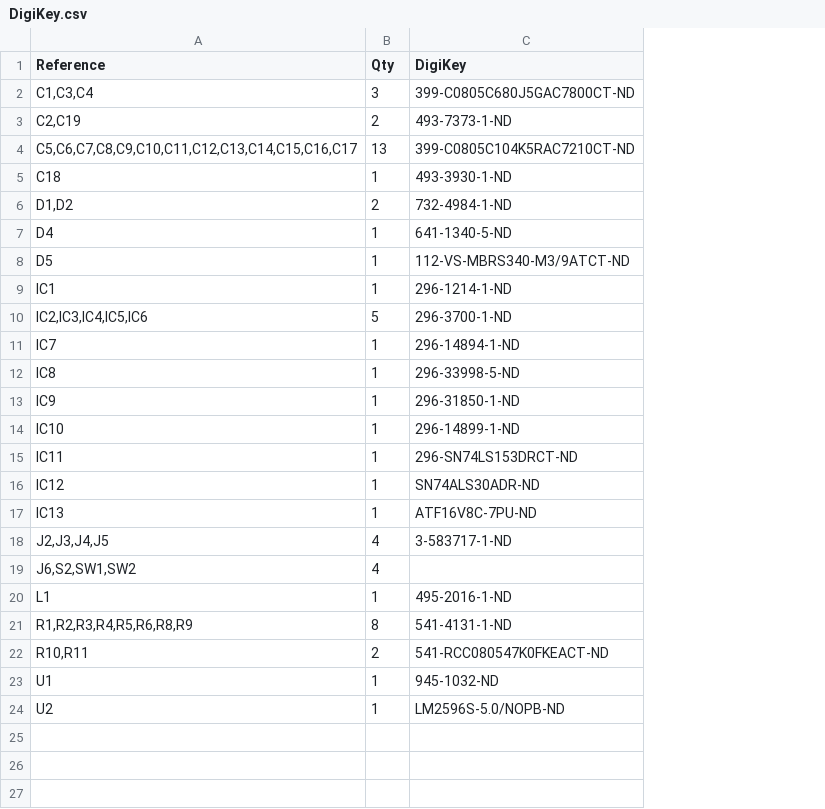
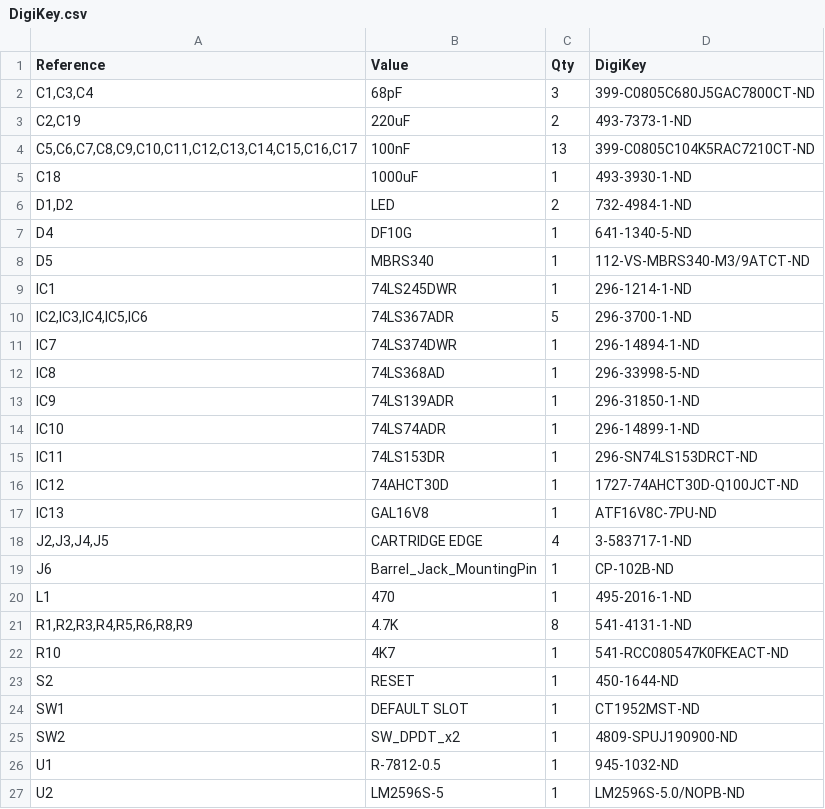
Before and after one commit to jimbro1000/CoCoDragonMultiPak, a CSV file: bom/DigiKey.csv, drawn as a sheet; removed rows and columns are numbered as before the commit, all else as after; the diff names each change by its address in the sheet, - before the commit and + after, or states it on an @@ line.

```diff
--- a/bom/DigiKey.csv
+++ b/bom/DigiKey.csv
+column B (Value), rows 2-18: 68pF | 220uF | 100nF | 1000uF | LED | DF10G | MBRS340 | 74LS245DWR | 74LS367ADR | 74LS374DWR | 74LS368AD | 74LS139ADR | 74LS74ADR | 74LS153DR | 74AHCT30D | GAL16V8 | CARTRIDGE EDGE; rows 20-21: 470 | 4.7K; rows 26-27: R-7812-0.5 | LM2596S-5
-D16 (DigiKey): SN74ALS30ADR-ND
+D16 (DigiKey): 1727-74AHCT30D-Q100JCT-ND
-row 19: J6,S2,SW1,SW2 | 4
+row 19: J6 | Barrel_Jack_MountingPin | 1 | CP-102B-ND
-row 22: R10,R11 | 2 | 541-RCC080547K0FKEACT-ND
+row 22: R10 | 4K7 | 1 | 541-RCC080547K0FKEACT-ND
+row 23: S2 | RESET | 1 | 450-1644-ND
+row 24: SW1 | DEFAULT SLOT | 1 | CT1952MST-ND
+row 25: SW2 | SW_DPDT_x2 | 1 | 4809-SPUJ190900-ND
```
Also changed, not shown: 11 other files.
